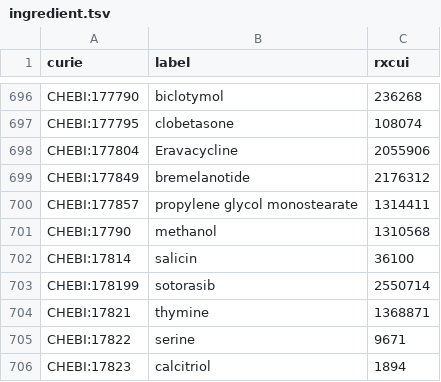
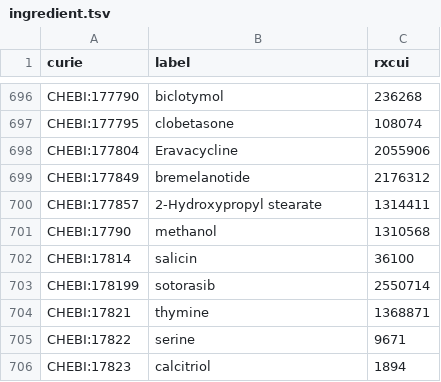
Before and after one commit to mcwdsi/dron, a TSV file: src/templates/ingredient.tsv, drawn as a sheet; only a part is shown, gaps mark what is left out.

Commit message:
Updated labels from RxNorm 06032024 and latest ChEBI

```diff
--- a/src/templates/ingredient.tsv
+++ b/src/templates/ingredient.tsv
@@ -699,3 +699,3 @@ CHEBI:177804	Eravacycline	2055906
 CHEBI:177849	bremelanotide	2176312
-CHEBI:177857	propylene glycol monostearate	1314411
+CHEBI:177857	2-Hydroxypropyl stearate	1314411
 CHEBI:17790	methanol	1310568
```
Also changed, not shown: 1 other file.
